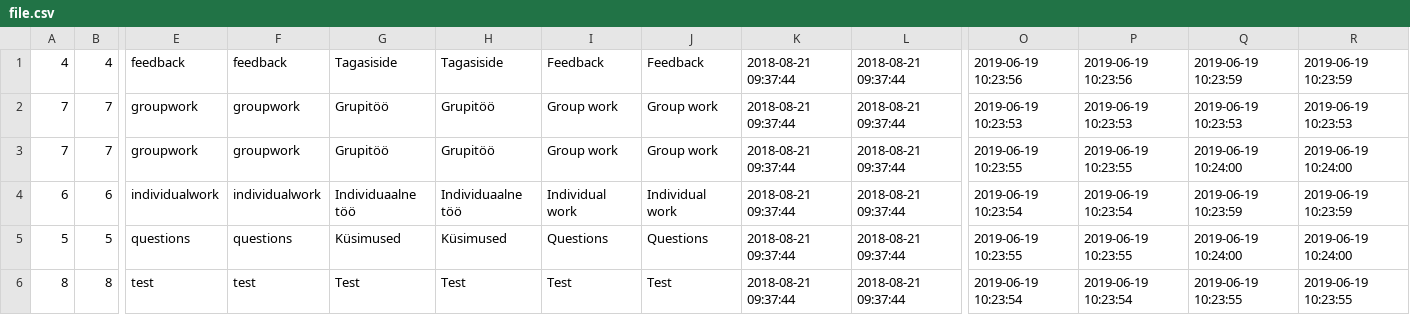
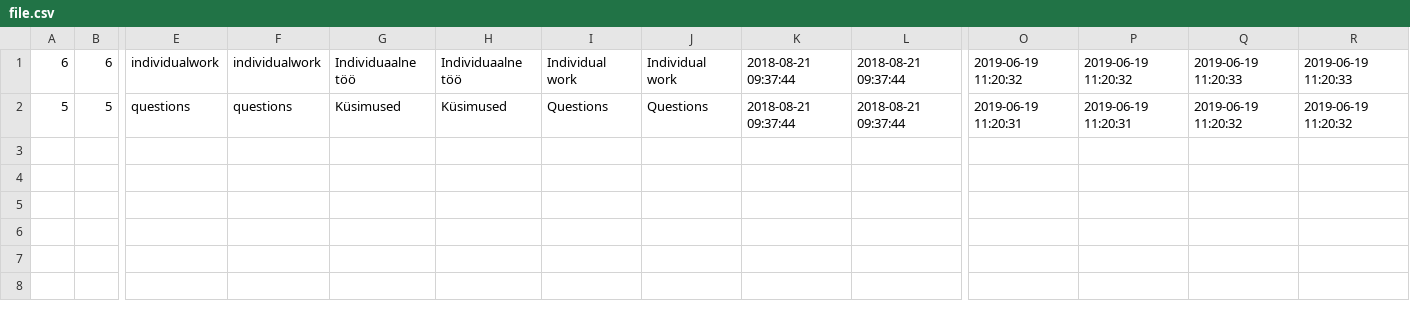
Before and after one commit to Xpym482/edulog, a CSV file: pages/logs/single/file.csv, drawn as a sheet; only a part is shown, gaps mark what is left out; removed rows and columns are numbered as before the commit, all else as after; rows hold the shown columns only; the diff names each change by its address in the sheet, - before the commit and + after, or states it on an @@ line.

```diff
--- a/pages/logs/single/file.csv
+++ b/pages/logs/single/file.csv
-row 1: 4 | 4 | feedback | feedback | Tagasiside | Tagasiside | Feedback | Feedback | 2018-08-21 09:37:44 | 2018-08-21 09:37:44 | 2019-06-19 10:23:56 | 2019-06-19 10:23:56 | 2019-06-19 10:23:59 | 2019-06-19 10:23:59
-row 2: 7 | 7 | groupwork | groupwork | Grupitöö | Grupitöö | Group work | Group work | 2018-08-21 09:37:44 | 2018-08-21 09:37:44 | 2019-06-19 10:23:53 | 2019-06-19 10:23:53 | 2019-06-19 10:23:53 | 2019-06-19 10:23:53
-row 3: 7 | 7 | groupwork | groupwork | Grupitöö | Grupitöö | Group work | Group work | 2018-08-21 09:37:44 | 2018-08-21 09:37:44 | 2019-06-19 10:23:55 | 2019-06-19 10:23:55 | 2019-06-19 10:24:00 | 2019-06-19 10:24:00
-O1: 2019-06-19 10:23:54
+O1: 2019-06-19 11:20:32
-P1: 2019-06-19 10:23:54
+P1: 2019-06-19 11:20:32
-Q1: 2019-06-19 10:23:59
+Q1: 2019-06-19 11:20:33
-R1: 2019-06-19 10:23:59
+R1: 2019-06-19 11:20:33
-O2: 2019-06-19 10:23:55
+O2: 2019-06-19 11:20:31
-P2: 2019-06-19 10:23:55
+P2: 2019-06-19 11:20:31
-Q2: 2019-06-19 10:24:00
+Q2: 2019-06-19 11:20:32
-R2: 2019-06-19 10:24:00
+R2: 2019-06-19 11:20:32
-row 6: 8 | 8 | test | test | Test | Test | Test | Test | 2018-08-21 09:37:44 | 2018-08-21 09:37:44 | 2019-06-19 10:23:54 | 2019-06-19 10:23:54 | 2019-06-19 10:23:55 | 2019-06-19 10:23:55
```
Also changed, not shown: pages/logs/file.csv, 2 other files.
